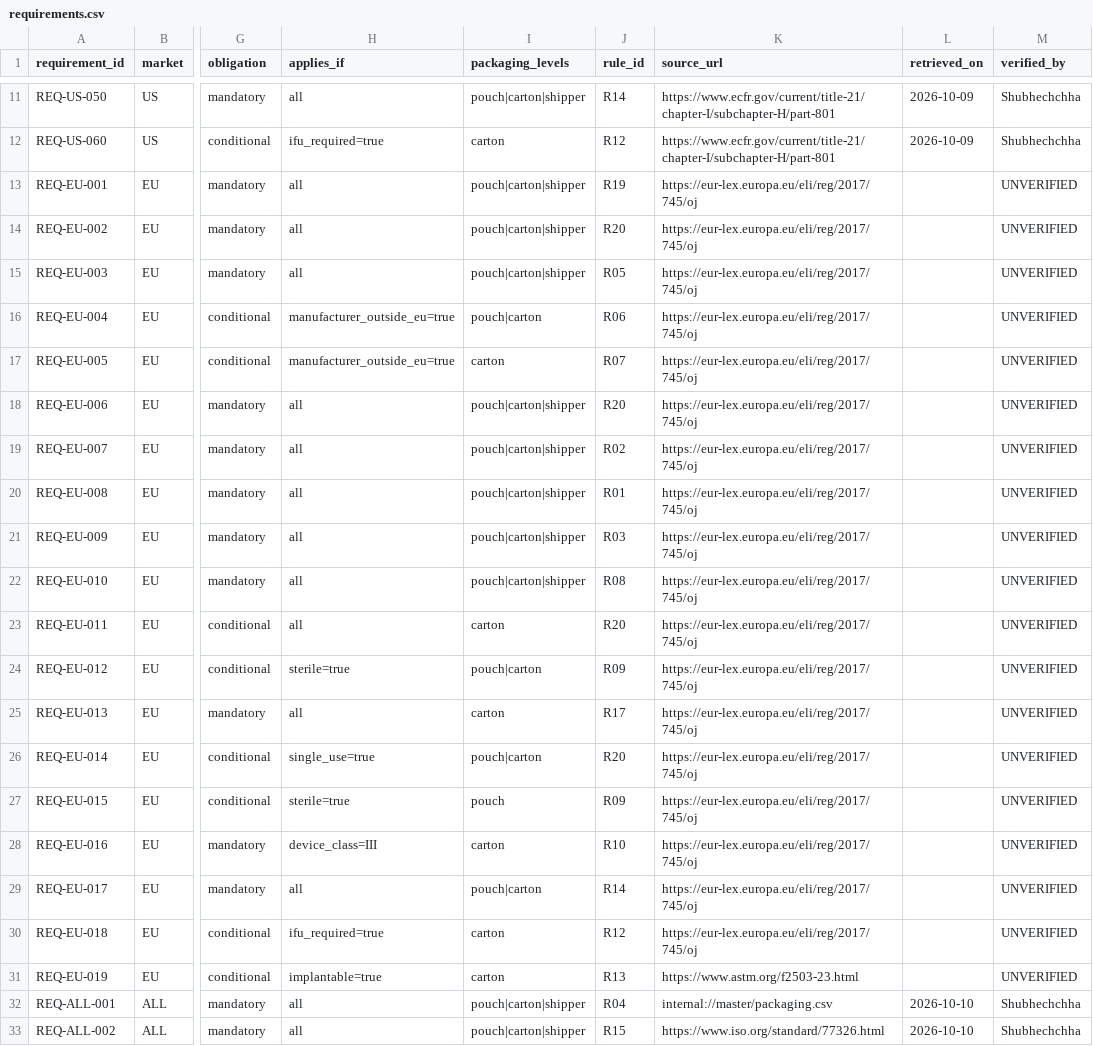
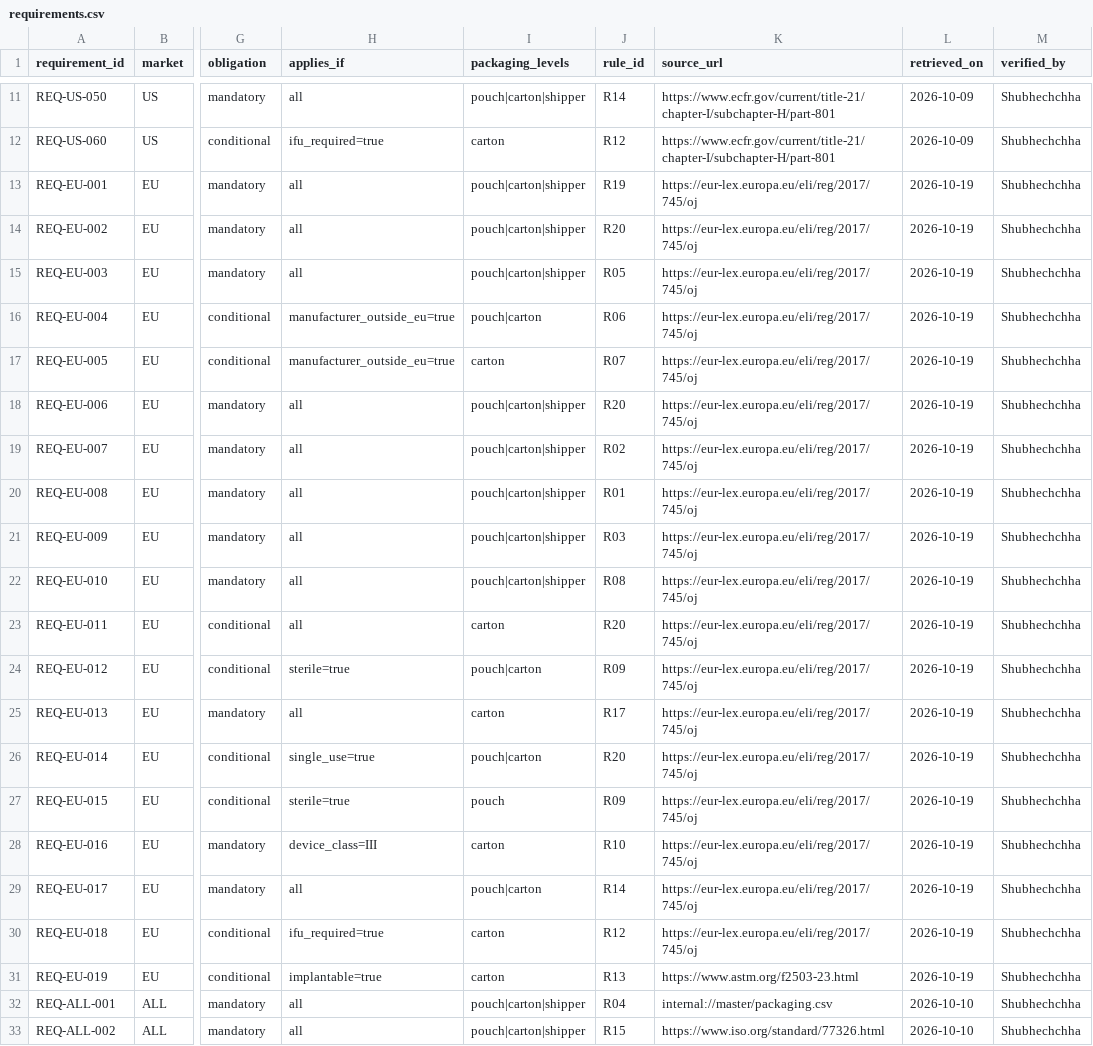
Before and after one commit to Amit-Kumar-KJ/intellilabel, a CSV file: data/regulatory/requirements.csv, drawn as a sheet; only a part is shown, gaps mark what is left out; the diff names each change by its address in the sheet, - before the commit and + after, or states it on an @@ line.

Commit message:
Verify EU regulatory requirements

```diff
--- a/data/regulatory/requirements.csv
+++ b/data/regulatory/requirements.csv
-L13:L31 (retrieved_on): (empty)
+L13:L31 (retrieved_on): 2026-10-19
-M13:M31 (verified_by): UNVERIFIED
+M13:M31 (verified_by): Shubhechchha
```
